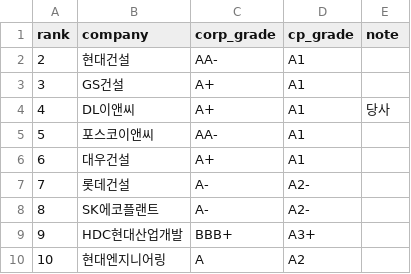
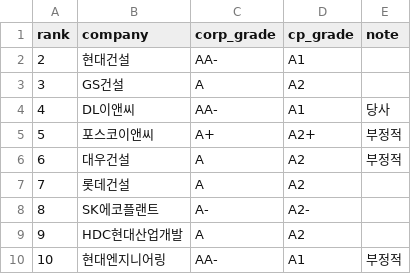
Before and after one commit to naqmin999-sketch/pf-daily-mail, a CSV file: manual_data/cp_rates.csv, drawn as a sheet.

```diff
--- a/manual_data/cp_rates.csv
+++ b/manual_data/cp_rates.csv
@@ -2,9 +2,9 @@ rank,company,corp_grade,cp_grade,note
 2,현대건설,AA-,A1,
-3,GS건설,A+,A1,
-4,DL이앤씨,A+,A1,당사
-5,포스코이앤씨,AA-,A1,
-6,대우건설,A+,A1,
-7,롯데건설,A-,A2-,
+3,GS건설,A,A2,
+4,DL이앤씨,AA-,A1,당사
+5,포스코이앤씨,A+,A2+,부정적
+6,대우건설,A,A2,부정적
+7,롯데건설,A,A2,
 8,SK에코플랜트,A-,A2-,
-9,HDC현대산업개발,BBB+,A3+,
-10,현대엔지니어링,A,A2,
+9,HDC현대산업개발,A,A2,
+10,현대엔지니어링,AA-,A1,부정적
```
Also changed, not shown: manual_data/credit_ratings.csv, 1 other file.
